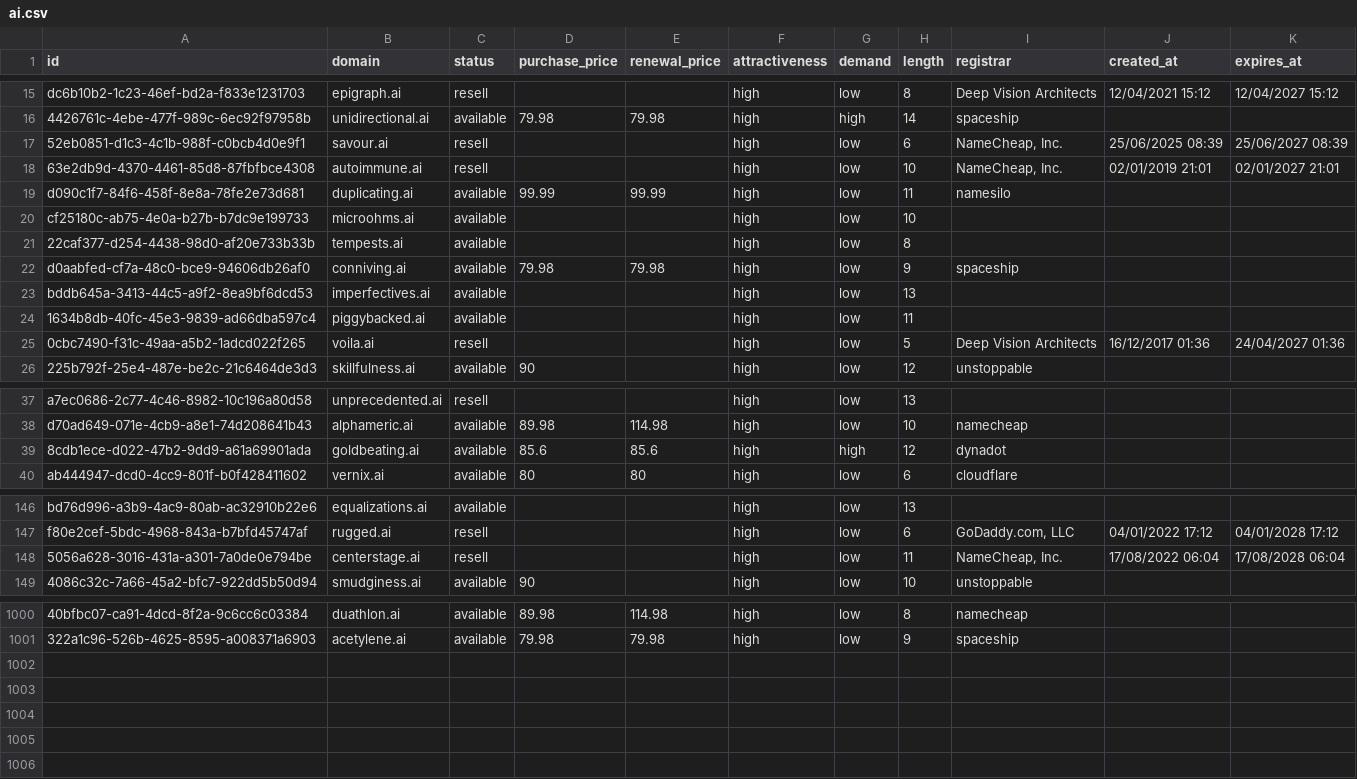
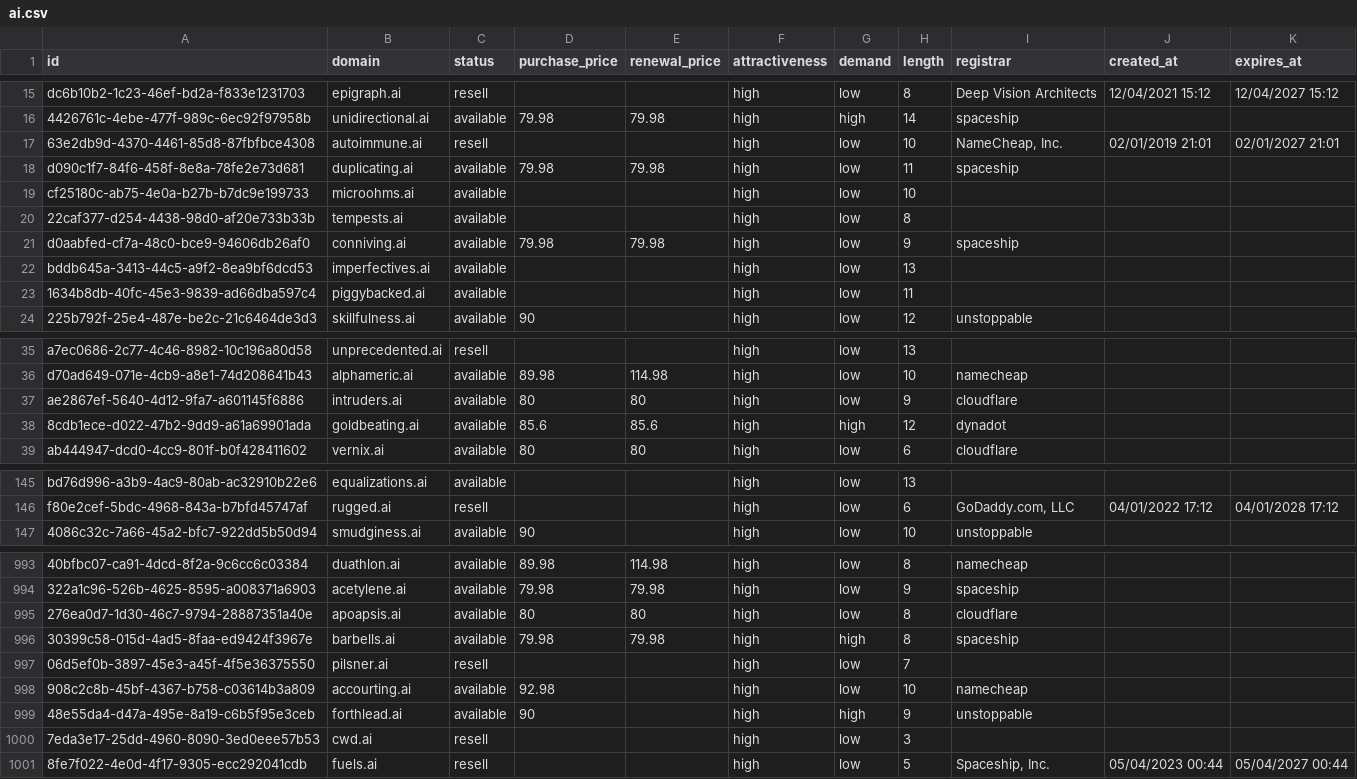
Before and after one commit to UniqueDomains/ai-oneword-domains, a CSV file: ai.csv, drawn as a sheet; only a part is shown, gaps mark what is left out; removed rows and columns are numbered as before the commit, all else as after; the diff covers the shown part only; the diff names each change by its address in the sheet, - before the commit and + after, or states it on an @@ line.

```diff
--- a/ai.csv
+++ b/ai.csv
-row 17: 52eb0851-d1c3-4c1b-988f-c0bcb4d0e9f1 | savour.ai | resell |  |  | high | low | 6 | NameCheap, Inc. | 25/06/2025 08:39 | 25/06/2027 08:39
-D18 (purchase_price): 99.99
+D18 (purchase_price): 79.98
-E18 (renewal_price): 99.99
+E18 (renewal_price): 79.98
-I18 (registrar): namesilo
+I18 (registrar): spaceship
-row 25: 0cbc7490-f31c-49aa-a5b2-1adcd022f265 | voila.ai | resell |  |  | high | low | 5 | Deep Vision Architects | 16/12/2017 01:36 | 24/04/2027 01:36
+row 37: ae2867ef-5640-4d12-9fa7-a601145f6886 | intruders.ai | available | 80 | 80 | high | low | 9 | cloudflare
-row 148: 5056a628-3016-431a-a301-7a0de0e794be | centerstage.ai | resell |  |  | high | low | 11 | NameCheap, Inc. | 17/08/2022 06:04 | 17/08/2028 06:04
+row 995: 276ea0d7-1d30-46c7-9794-28887351a40e | apoapsis.ai | available | 80 | 80 | high | low | 8 | cloudflare
+row 996: 30399c58-015d-4ad5-8faa-ed9424f3967e | barbells.ai | available | 79.98 | 79.98 | high | high | 8 | spaceship
+row 997: 06d5ef0b-3897-45e3-a45f-4f5e36375550 | pilsner.ai | resell |  |  | high | low | 7
+row 998: 908c2c8b-45bf-4367-b758-c03614b3a809 | accourting.ai | available | 92.98 |  | high | low | 10 | namecheap
+row 999: 48e55da4-d47a-495e-8a19-c6b5f95e3ceb | forthlead.ai | available | 90 |  | high | high | 9 | unstoppable
+row 1000: 7eda3e17-25dd-4960-8090-3ed0eee57b53 | cwd.ai | resell |  |  | high | low | 3
+row 1001: 8fe7f022-4e0d-4f17-9305-ecc292041cdb | fuels.ai | resell |  |  | high | low | 5 | Spaceship, Inc. | 05/04/2023 00:44 | 05/04/2027 00:44
```
Also changed, not shown: 2 added rows and 7 removed rows elsewhere in this file, 5 other files.
